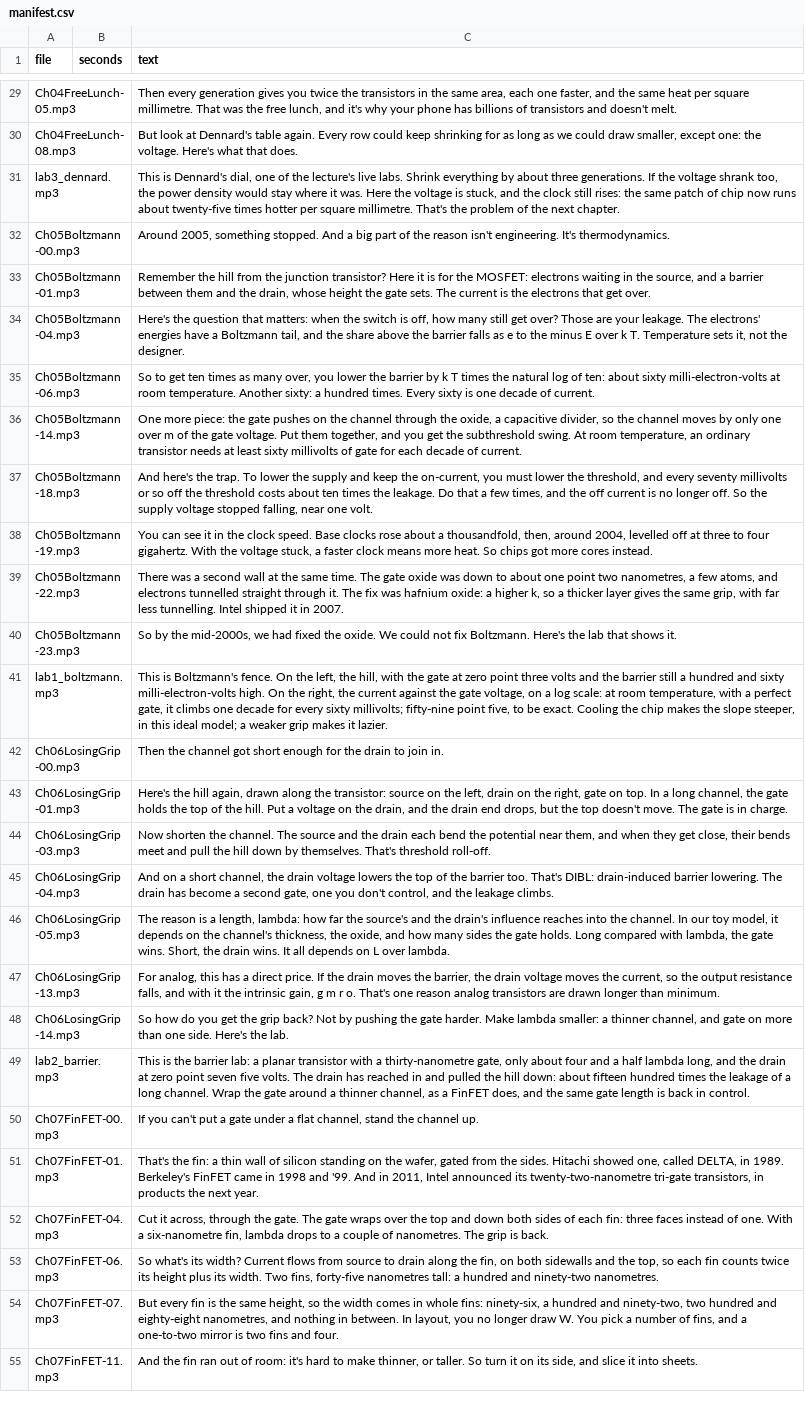
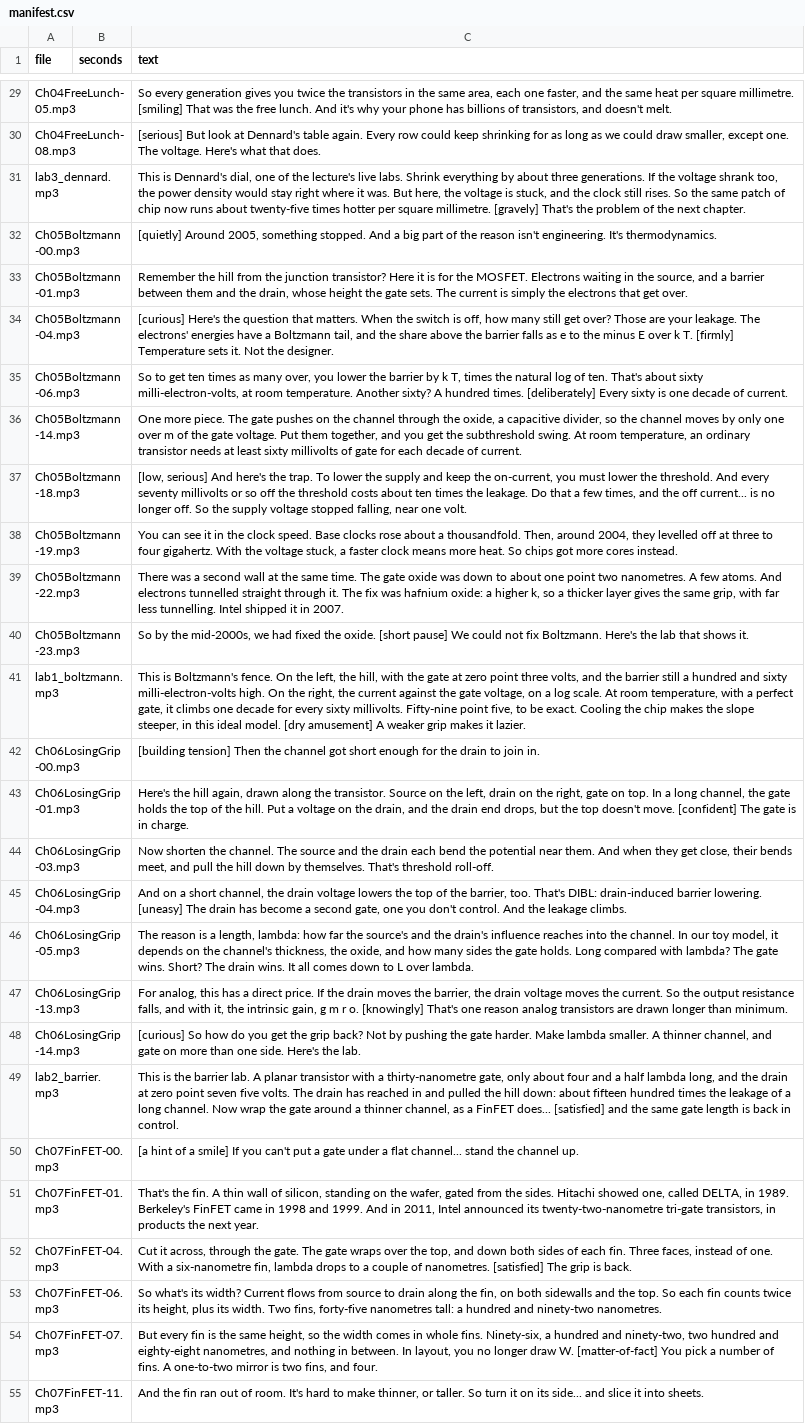
Before and after one commit to Ehsanul-Karim-Pappu/vlsi-notebook, a CSV file: lectures/01-transistor-evolution/narration/en-core/manifest.csv, drawn as a sheet; only a part is shown, gaps mark what is left out; the diff covers the shown part only; the diff names each change by its address in the sheet, - before the commit and + after, or states it on an @@ line.

Commit message:
Lecture 1: a more natural voice-over script (Eleven v4 audio tags), and fix the movie cut

```diff
--- a/lectures/01-transistor-evolution/narration/en-core/manifest.csv
+++ b/lectures/01-transistor-evolution/narration/en-core/manifest.csv
-C29 (text): Then every generation gives you twice the transistors in the same area, each one faster, and the same heat per square millimetre. That was the free lunch, and it's why your phone has billions of transistors and doesn't…
+C29 (text): So every generation gives you twice the transistors in the same area, each one faster, and the same heat per square millimetre. [smiling] That was the free lunch. And it's why your phone has billions of transistors, and doesn't…
-C30 (text): But look at Dennard's table again. Every row could keep shrinking for as long as we could draw smaller, except one: the voltage. Here's…
+C30 (text): [serious] But look at Dennard's table again. Every row could keep shrinking for as long as we could draw smaller, except one. The voltage. Here's…
-C31 (text): …would stay where it was. Here the voltage is stuck, and the clock still rises: the same patch of chip now runs about twenty-five times hotter per square millimetre. That's the…
+C31 (text): …would stay right where it was. But here, the voltage is stuck, and the clock still rises. So the same patch of chip now runs about twenty-five times hotter per square millimetre. [gravely] That's the…
-C32 (text): Around 2005,…
+C32 (text): [quietly] Around 2005,…
-C33 (text): …for the MOSFET: electrons waiting in the source, and a barrier between them and the drain, whose height the gate sets. The current is the electrons…
+C33 (text): …for the MOSFET. Electrons waiting in the source, and a barrier between them and the drain, whose height the gate sets. The current is simply the electrons…
-C34 (text): Here's the question that matters: when the switch is off, how many still get over? Those are your leakage. The electrons' energies have a Boltzmann tail, and the share above the barrier falls as e to the minus E over k T. Temperature sets it, not the designer.
+C34 (text): [curious] Here's the question that matters. When the switch is off, how many still get over? Those are your leakage. The electrons' energies have a Boltzmann tail, and the share above the barrier falls as e to the minus E over k T. [firmly] Temperature sets it. Not the designer.
-C35 (text): …by k T times the natural log of ten: about sixty milli-electron-volts at room temperature. Another sixty: a hundred times. Every sixty…
+C35 (text): …by k T, times the natural log of ten. That's about sixty milli-electron-volts, at room temperature. Another sixty? A hundred times. [deliberately] Every sixty…
-C36 (text): One more piece: the gate pushes…
+C36 (text): One more piece. The gate pushes…
-C37 (text): And here's the trap. To lower the supply and keep the on-current, you must lower the threshold, and every seventy millivolts or so off the threshold costs about ten times the leakage. Do that a few times, and the off current is no…
+C37 (text): [low, serious] And here's the trap. To lower the supply and keep the on-current, you must lower the threshold. And every seventy millivolts or so off the threshold costs about ten times the leakage. Do that a few times, and the off current... is no…
-C38 (text): …about a thousandfold, then, around 2004, levelled off…
+C38 (text): …about a thousandfold. Then, around 2004, they levelled off…
-C39 (text): …point two nanometres, a few atoms, and electrons tunnelled…
+C39 (text): …point two nanometres. A few atoms. And electrons tunnelled…
-C40 (text): …the oxide. We could…
+C40 (text): …the oxide. [short pause] We could…
-C41 (text): …point three volts and the barrier still a hundred and sixty milli-electron-volts high. On the right, the current against the gate voltage, on a log scale: at room temperature, with a perfect gate, it climbs one decade for every sixty millivolts; fifty-nine point five, to be exact. Cooling the chip makes the slope steeper, in this ideal model; a weaker grip…
+C41 (text): …point three volts, and the barrier still a hundred and sixty milli-electron-volts high. On the right, the current against the gate voltage, on a log scale. At room temperature, with a perfect gate, it climbs one decade for every sixty millivolts. Fifty-nine point five, to be exact. Cooling the chip makes the slope steeper, in this ideal model. [dry amusement] A weaker grip…
-C42 (text): Then the…
+C42 (text): [building tension] Then the…
-C43 (text): …along the transistor: source on the left, drain on the right, gate on top. In a long channel, the gate holds the top of the hill. Put a voltage on the drain, and the drain end drops, but the top doesn't move. The gate…
+C43 (text): …along the transistor. Source on the left, drain on the right, gate on top. In a long channel, the gate holds the top of the hill. Put a voltage on the drain, and the drain end drops, but the top doesn't move. [confident] The gate…
-C44 (text): …potential near them, and when they get close, their bends meet and pull…
+C44 (text): …potential near them. And when they get close, their bends meet, and pull…
-C45 (text): …of the barrier too. That's DIBL: drain-induced barrier lowering. The drain has become a second gate, one you don't control, and the leakage…
+C45 (text): …of the barrier, too. That's DIBL: drain-induced barrier lowering. [uneasy] The drain has become a second gate, one you don't control. And the leakage…
-C46 (text): …compared with lambda, the gate wins. Short, the drain wins. It all depends on L over…
+C46 (text): …compared with lambda? The gate wins. Short? The drain wins. It all comes down to L over…
-C47 (text): …moves the current, so the output resistance falls, and with it the intrinsic gain, g m r o. That's one…
+C47 (text): …moves the current. So the output resistance falls, and with it, the intrinsic gain, g m r o. [knowingly] That's one…
-C48 (text): So how do you get the grip back? Not by pushing the gate harder. Make lambda smaller: a thinner channel,…
+C48 (text): [curious] So how do you get the grip back? Not by pushing the gate harder. Make lambda smaller. A thinner channel,…
-C49 (text): …the barrier lab: a planar transistor with a thirty-nanometre gate, only about four and a half lambda long, and the drain at zero point seven five volts. The drain has reached in and pulled the hill down: about fifteen hundred times the leakage of a long channel. Wrap the gate around a thinner channel, as a FinFET does, and the…
+C49 (text): …the barrier lab. A planar transistor with a thirty-nanometre gate, only about four and a half lambda long, and the drain at zero point seven five volts. The drain has reached in and pulled the hill down: about fifteen hundred times the leakage of a long channel. Now wrap the gate around a thinner channel, as a FinFET does... [satisfied] and the…
-C50 (text): If you can't put a gate under a flat channel, stand the…
+C50 (text): [a hint of a smile] If you can't put a gate under a flat channel... stand the…
-C51 (text): That's the fin: a thin wall of silicon standing on the wafer, gated from the sides. Hitachi showed one, called DELTA, in 1989. Berkeley's FinFET came in 1998 and '99. And in…
+C51 (text): That's the fin. A thin wall of silicon, standing on the wafer, gated from the sides. Hitachi showed one, called DELTA, in 1989. Berkeley's FinFET came in 1998 and 1999. And in…
-C52 (text): …over the top and down both sides of each fin: three faces instead of one. With a six-nanometre fin, lambda drops to a couple of nanometres. The grip…
+C52 (text): …over the top, and down both sides of each fin. Three faces, instead of one. With a six-nanometre fin, lambda drops to a couple of nanometres. [satisfied] The grip…
-C53 (text): …and the top, so each fin counts twice its height plus its…
+C53 (text): …and the top. So each fin counts twice its height, plus its…
-C54 (text): …in whole fins: ninety-six, a hundred and ninety-two, two hundred and eighty-eight nanometres, and nothing in between. In layout, you no longer draw W. You pick a number of fins, and a one-to-two mirror is two fins and four.
+C54 (text): …in whole fins. Ninety-six, a hundred and ninety-two, two hundred and eighty-eight nanometres, and nothing in between. In layout, you no longer draw W. [matter-of-fact] You pick a number of fins. A one-to-two mirror is two fins, and four.
-C55 (text): …out of room: it's hard to make thinner, or taller. So turn it on its side, and slice…
+C55 (text): …out of room. It's hard to make thinner, or taller. So turn it on its side... and slice…
```
Also changed, not shown: 45 edited cells elsewhere in this file, 4 other files.
